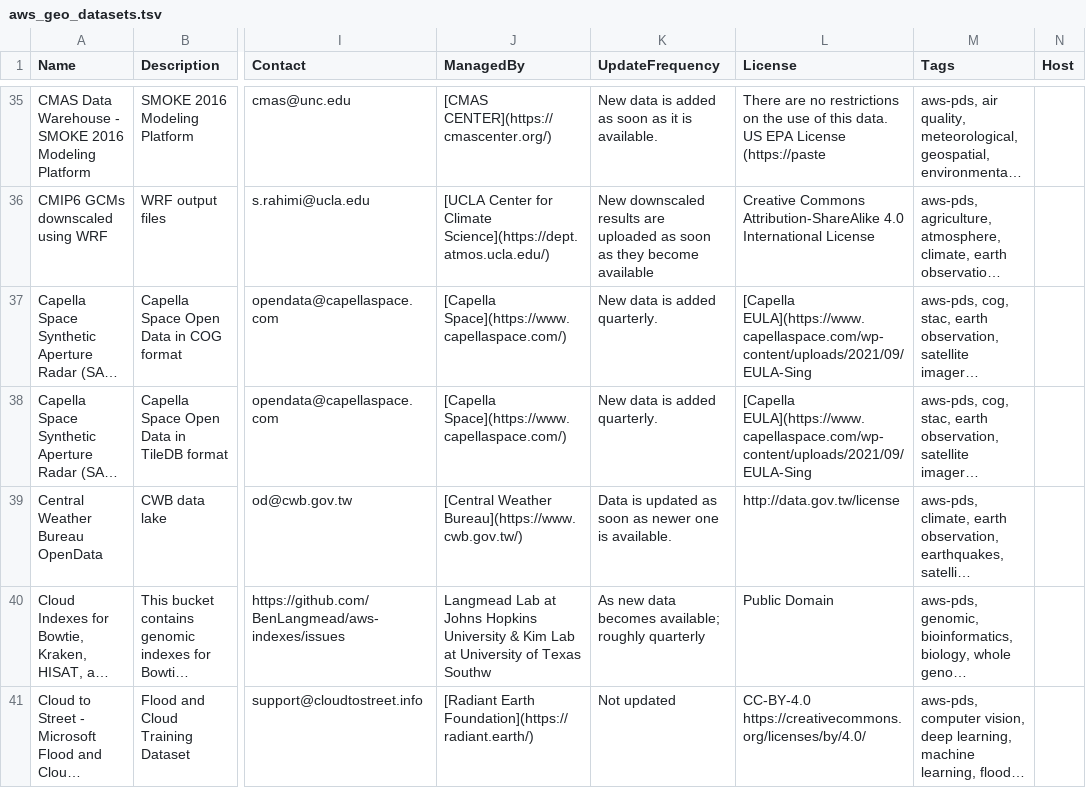
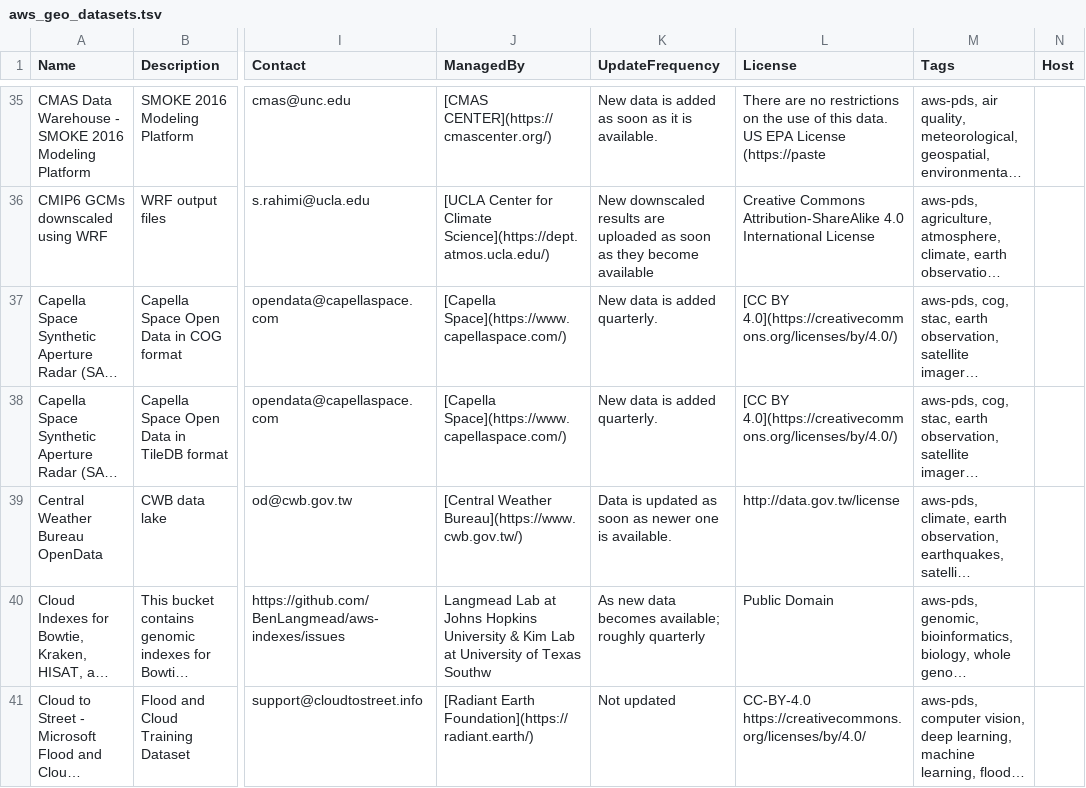
Before and after one commit to opengeos/aws-open-data-geo, a TSV file: aws_geo_datasets.tsv, drawn as a sheet; only a part is shown, gaps mark what is left out; long unchanged cells end in …; the diff names each change by its address in the sheet, - before the commit and + after, or states it on an @@ line.

```diff
--- a/aws_geo_datasets.tsv
+++ b/aws_geo_datasets.tsv
-L37:L38 (License): [Capella EULA](https://www.capellaspace.com/wp-content/uploads/2021/09/EULA-Sing
+L37:L38 (License): [CC BY 4.0](https://creativecommons.org/licenses/by/4.0/)
```
Also changed, not shown: 2 other files.
